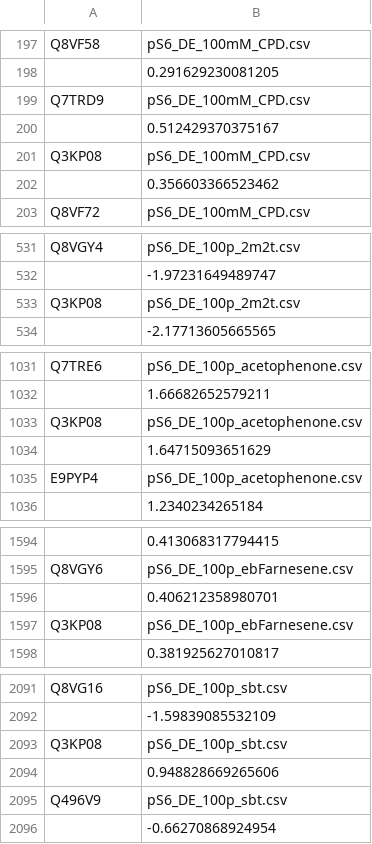
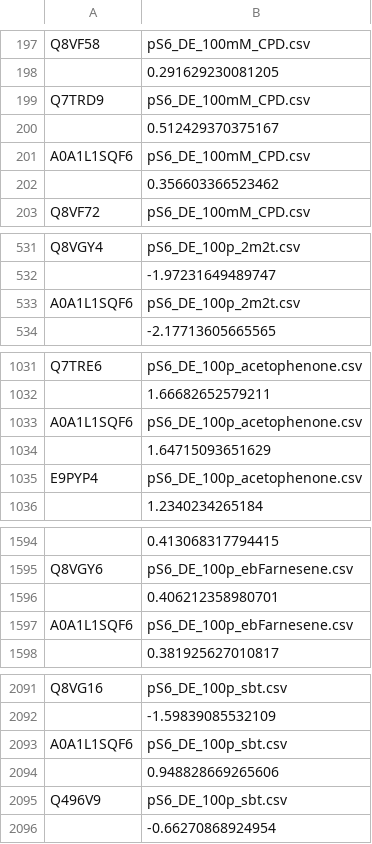
Before and after one commit to eliyanovva/project-protein-fold, a CSV file: olfr_de/uniprot_ligand_logfc.csv, drawn as a sheet; only a part is shown, gaps mark what is left out; the diff covers the shown part only.

```diff
--- a/olfr_de/uniprot_ligand_logfc.csv
+++ b/olfr_de/uniprot_ligand_logfc.csv
@@ -200,3 +200,3 @@ Q7TRD9,pS6_DE_100mM_CPD.csv
 ,0.512429370375167
-Q3KP08,pS6_DE_100mM_CPD.csv
+A0A1L1SQF6,pS6_DE_100mM_CPD.csv
 ,0.356603366523462
@@ -532,3 +532,3 @@ Q8VGY4,pS6_DE_100p_2m2t.csv
 ,-1.97231649489747
-Q3KP08,pS6_DE_100p_2m2t.csv
+A0A1L1SQF6,pS6_DE_100p_2m2t.csv
 ,-2.17713605665565
@@ -1032,3 +1032,3 @@ Q7TRE6,pS6_DE_100p_acetophenone.csv
 ,1.66682652579211
-Q3KP08,pS6_DE_100p_acetophenone.csv
+A0A1L1SQF6,pS6_DE_100p_acetophenone.csv
 ,1.64715093651629
@@ -1596,3 +1596,3 @@ Q8VGY6,pS6_DE_100p_ebFarnesene.csv
 ,0.406212358980701
-Q3KP08,pS6_DE_100p_ebFarnesene.csv
+A0A1L1SQF6,pS6_DE_100p_ebFarnesene.csv
 ,0.381925627010817
@@ -2092,3 +2092,3 @@ Q8VG16,pS6_DE_100p_sbt.csv
 ,-1.59839085532109
-Q3KP08,pS6_DE_100p_sbt.csv
+A0A1L1SQF6,pS6_DE_100p_sbt.csv
 ,0.948828669265606
```
Also changed, not shown: 68 edited cells elsewhere in this file, 4 other files.
